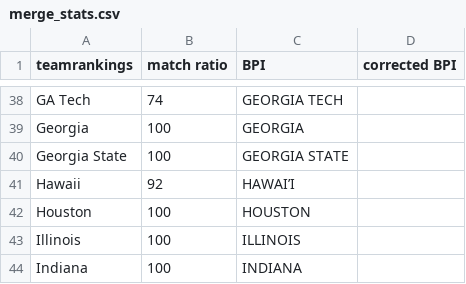
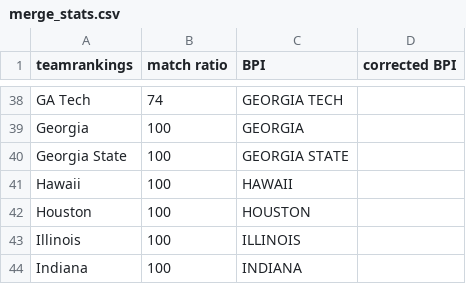
Before and after one commit to meprogrammerguy/pyBlitz, a CSV file: defaults/merge_stats.csv, drawn as a sheet; only a part is shown, gaps mark what is left out.

Commit message:
hawaii

```diff
--- a/defaults/merge_stats.csv
+++ b/defaults/merge_stats.csv
@@ -40,3 +40,3 @@ Georgia,100,GEORGIA,
 Georgia State,100,GEORGIA STATE,
-Hawaii,92,HAWAI’I,
+Hawaii,100,HAWAII,
 Houston,100,HOUSTON,
```
Also changed, not shown: 14 other files.
